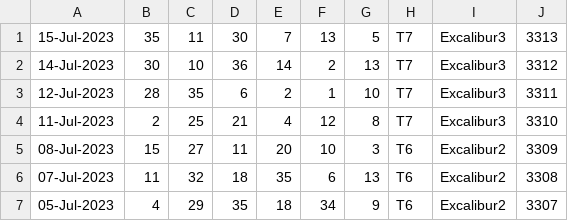
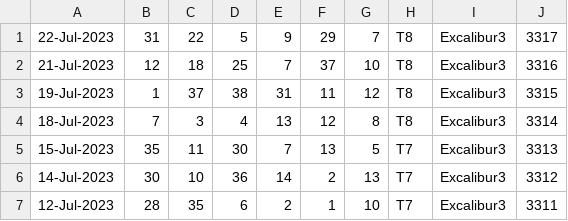
Before and after one commit to pastorcmentarny/DomJavaKB, a CSV file: data/lotto/thunderball-all-draws.csv, drawn as a sheet; only a part is shown; the shorter side is filled out with more unchanged rows; the diff names each change by its address in the sheet, - before the commit and + after, or states it on an @@ line.

Commit message:
data update

```diff
--- a/data/lotto/thunderball-all-draws.csv
+++ b/data/lotto/thunderball-all-draws.csv
+row 1: 22-Jul-2023 | 31 | 22 | 5 | 9 | 29 | 7 | T8 | Excalibur3 | 3317
+row 2: 21-Jul-2023 | 12 | 18 | 25 | 7 | 37 | 10 | T8 | Excalibur3 | 3316
+row 3: 19-Jul-2023 | 1 | 37 | 38 | 31 | 11 | 12 | T8 | Excalibur3 | 3315
+row 4: 18-Jul-2023 | 7 | 3 | 4 | 13 | 12 | 8 | T8 | Excalibur3 | 3314
```
Also changed, not shown: data/lotto/euro-all-draws.csv, data/lotto/euro-hotpicks-all-draws.csv, 4 other files.
